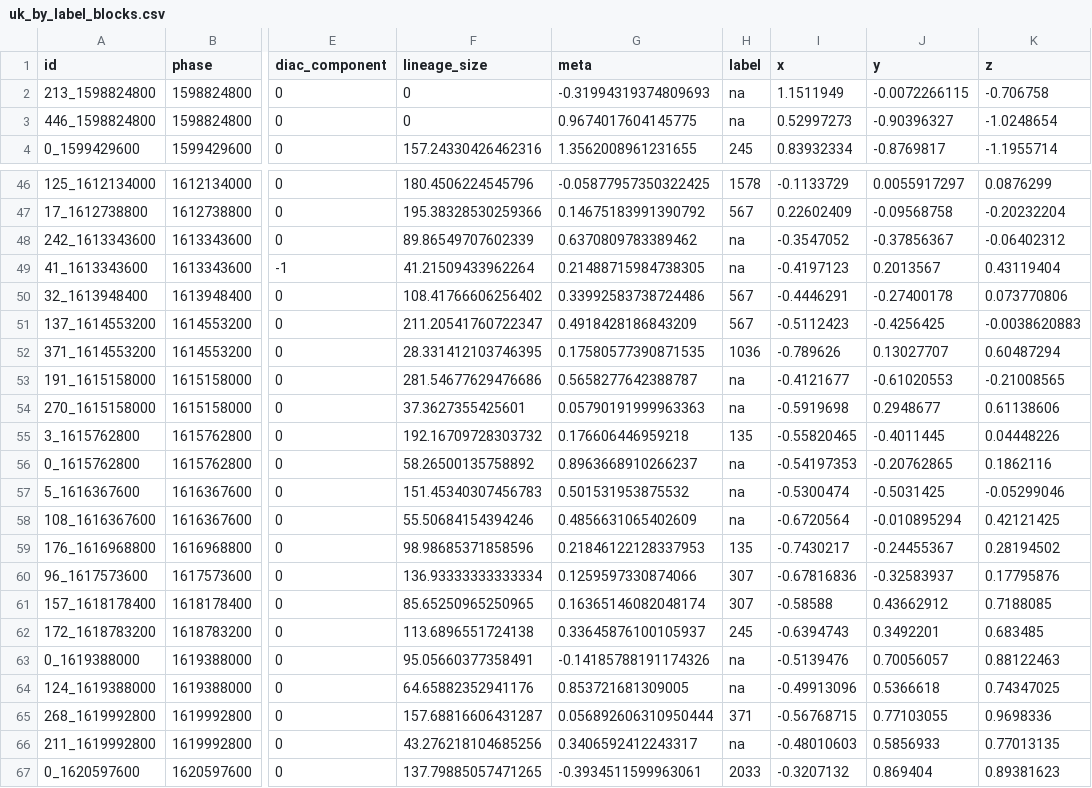
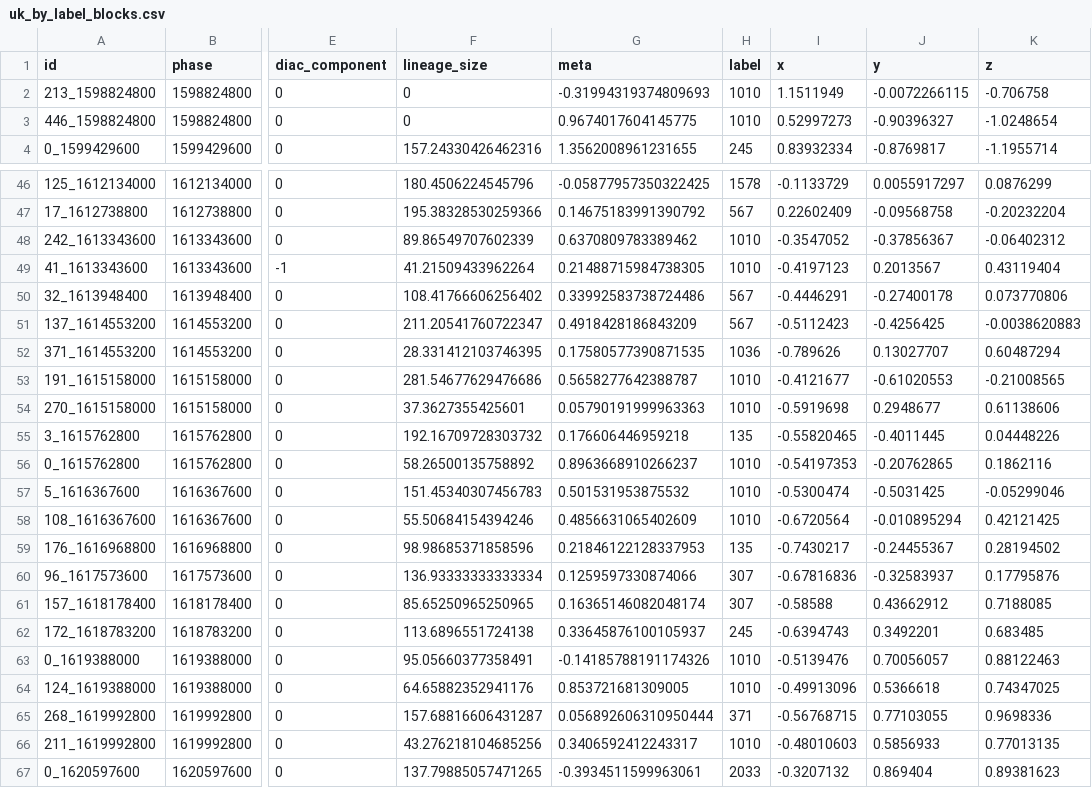
Before and after one commit to lobbeque/chronoblox_examples, a CSV file: data/uk_by_label_blocks.csv, drawn as a sheet; only a part is shown, gaps mark what is left out; the diff covers the shown part only; the diff names each change by its address in the sheet, - before the commit and + after, or states it on an @@ line.

```diff
--- a/data/uk_by_label_blocks.csv
+++ b/data/uk_by_label_blocks.csv
-H2:H3 (label): na
+H2:H3 (label): 1010
-H48:H49 (label): na
+H48:H49 (label): 1010
-H53:H54 (label): na
+H53:H54 (label): 1010
-H56:H58 (label): na
+H56:H58 (label): 1010
-H63:H64 (label): na
+H63:H64 (label): 1010
-H66 (label): na
+H66 (label): 1010
```
Also changed, not shown: 6 edited cells elsewhere in this file, 26 other files.
